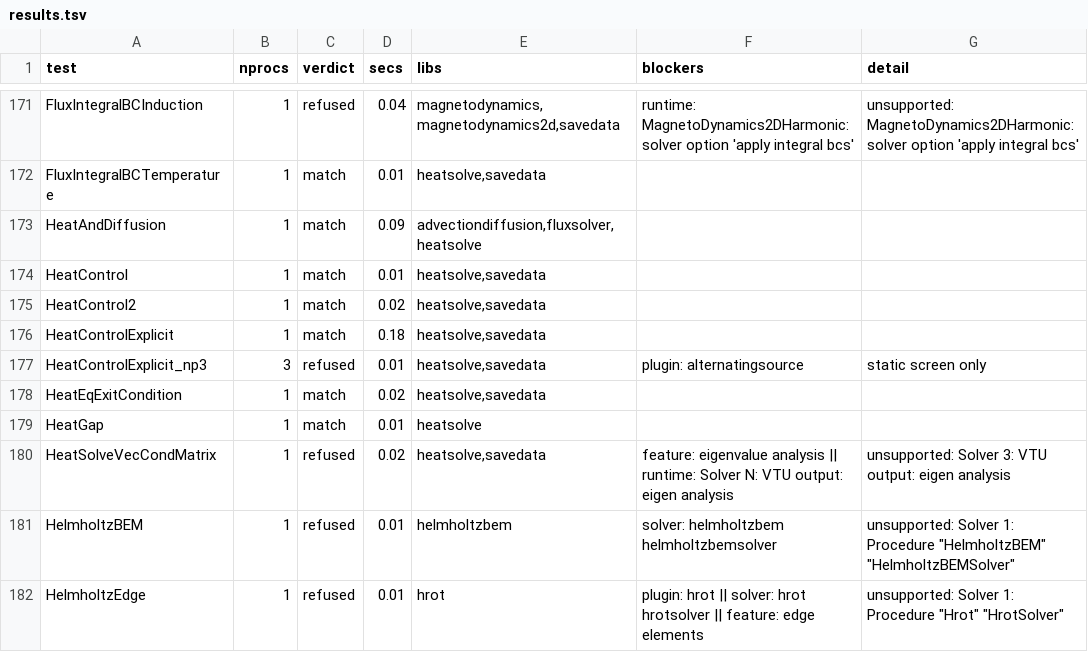
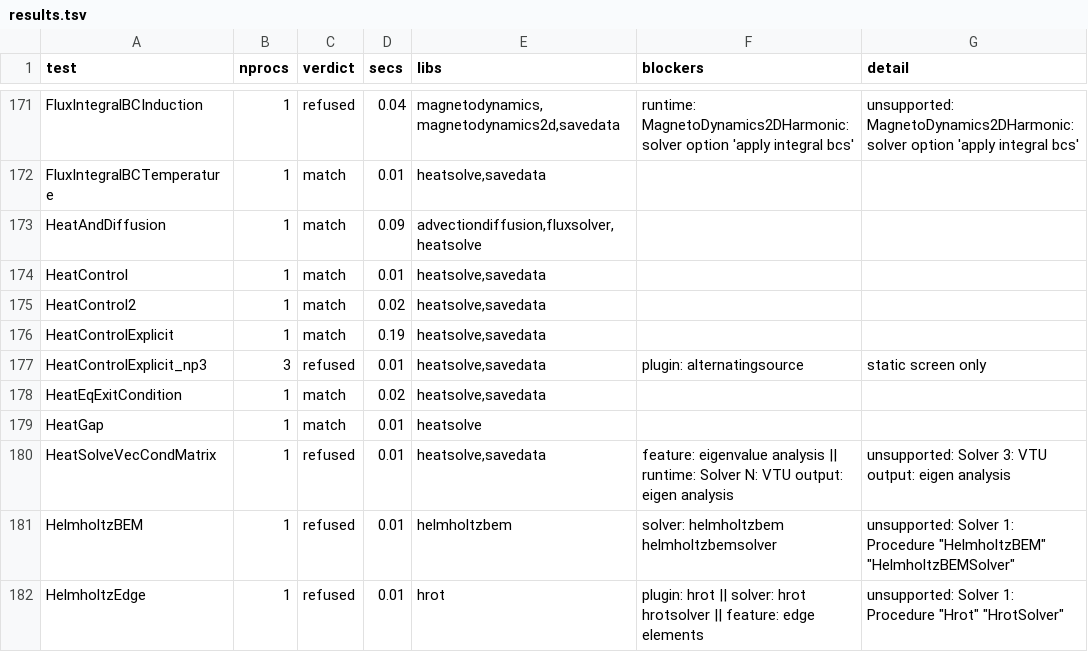
Before and after one commit to John-Cusack/elmer-rust, a TSV file: native/elmer-coverage/results.tsv, drawn as a sheet; only a part is shown, gaps mark what is left out; the diff covers the shown part only.

```diff
--- a/native/elmer-coverage/results.tsv
+++ b/native/elmer-coverage/results.tsv
@@ -175,3 +175,3 @@ HeatControl	1	match	0.01	heatsolve,savedata
 HeatControl2	1	match	0.02	heatsolve,savedata		
-HeatControlExplicit	1	match	0.18	heatsolve,savedata		
+HeatControlExplicit	1	match	0.19	heatsolve,savedata		
 HeatControlExplicit_np3	3	refused	0.01	heatsolve,savedata	plugin: alternatingsource	static screen only
@@ -179,3 +179,3 @@ HeatEqExitCondition	1	match	0.02	heatsolve,savedata
 HeatGap	1	match	0.01	heatsolve		
-HeatSolveVecCondMatrix	1	refused	0.02	heatsolve,savedata	feature: eigenvalue analysis || runtime: Solver N: VTU output: eigen analysis	unsupported: Solver 3: VTU output: eigen analysis
+HeatSolveVecCondMatrix	1	refused	0.01	heatsolve,savedata	feature: eigenvalue analysis || runtime: Solver N: VTU output: eigen analysis	unsupported: Solver 3: VTU output: eigen analysis
 HelmholtzBEM	1	refused	0.01	helmholtzbem	solver: helmholtzbem helmholtzbemsolver	unsupported: Solver 1: Procedure "HelmholtzBEM" "HelmholtzBEMSolver"
```
Also changed, not shown: 75 edited cells elsewhere in this file, 3 other files.
